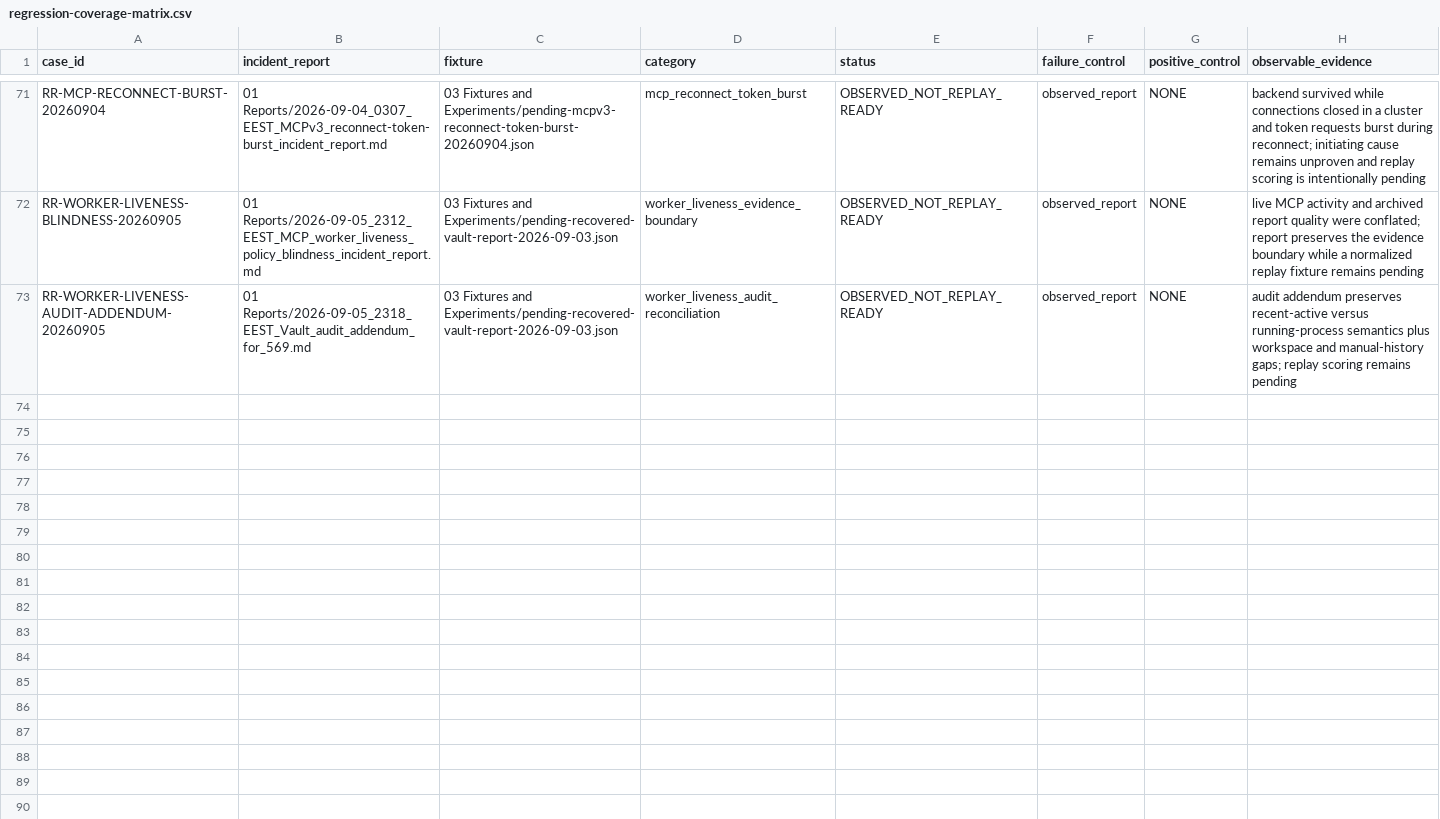
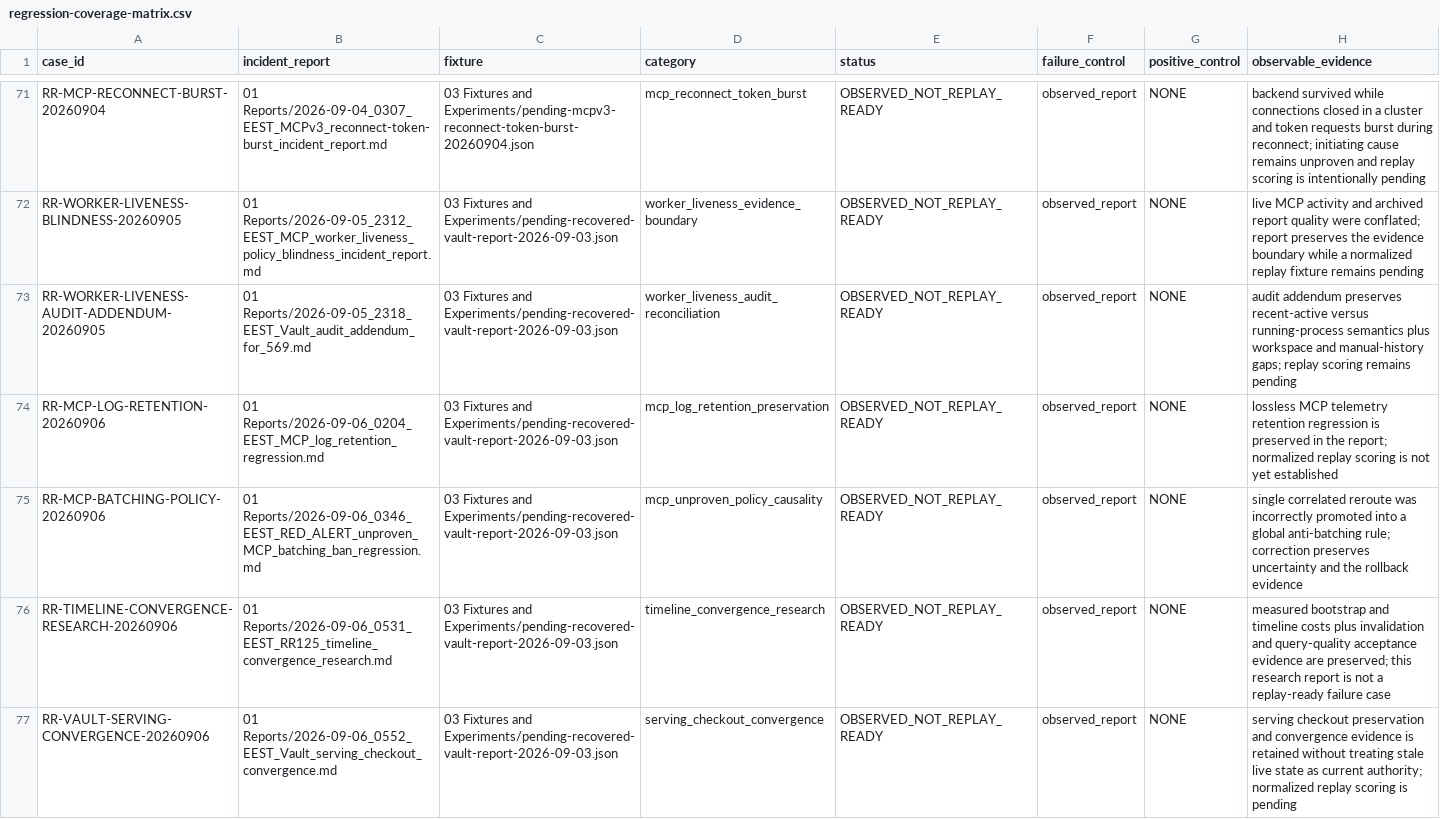
Before and after one commit to organicoverlords/regression-research, a CSV file: 02 Evidence/regression-coverage-matrix.csv, drawn as a sheet; only a part is shown, gaps mark what is left out; the diff names each change by its address in the sheet, - before the commit and + after, or states it on an @@ line.

Commit message:
taxonomy: map new #125 reports

```diff
--- a/02 Evidence/regression-coverage-matrix.csv
+++ b/02 Evidence/regression-coverage-matrix.csv
+row 74: RR-MCP-LOG-RETENTION-20260906 | 01 Reports/2026-09-06_0204_EEST_MCP_log_retention_regression.md | 03 Fixtures and Experiments/pending-recovered-vault-report-2026-09-03.json | mcp_log_retention_preservation | OBSERVED_NOT_REPLAY_READY | observed_report | NONE | lossless MCP telemetry retention regression is preserved in the report; normalized replay scoring is not yet established
+row 75: RR-MCP-BATCHING-POLICY-20260906 | 01 Reports/2026-09-06_0346_EEST_RED_ALERT_unproven_MCP_batching_ban_regression.md | 03 Fixtures and Experiments/pending-recovered-vault-report-2026-09-03.json | mcp_unproven_policy_causality | OBSERVED_NOT_REPLAY_READY | observed_report | NONE | single correlated reroute was incorrectly promoted into a global anti-batching rule; correction preserves uncertainty and the rollback evidence
+row 76: RR-TIMELINE-CONVERGENCE-RESEARCH-20260906 | 01 Reports/2026-09-06_0531_EEST_RR125_timeline_convergence_research.md | 03 Fixtures and Experiments/pending-recovered-vault-report-2026-09-03.json | timeline_convergence_research | OBSERVED_NOT_REPLAY_READY | observed_report | NONE | measured bootstrap and timeline costs plus invalidation and query-quality acceptance evidence are preserved; this research report is not a replay-ready failure case
+row 77: RR-VAULT-SERVING-CONVERGENCE-20260906 | 01 Reports/2026-09-06_0552_EEST_Vault_serving_checkout_convergence.md | 03 Fixtures and Experiments/pending-recovered-vault-report-2026-09-03.json | serving_checkout_convergence | OBSERVED_NOT_REPLAY_READY | observed_report | NONE | serving checkout preservation and convergence evidence is retained without treating stale live state as current authority; normalized replay scoring is pending
```
